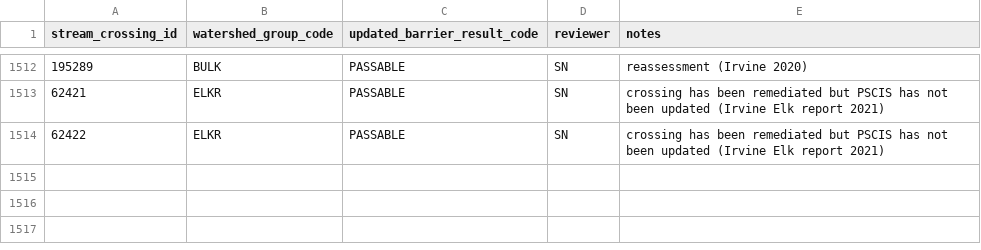
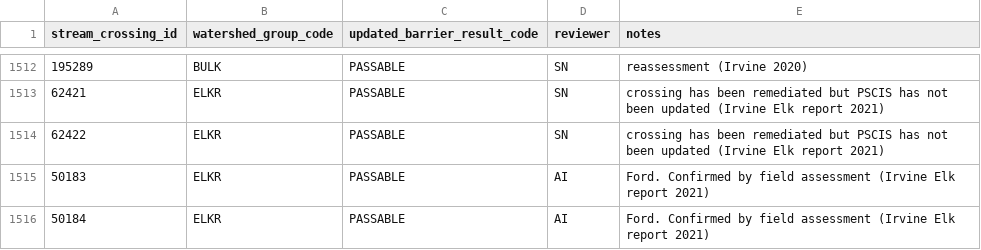
Before and after one commit to smnorris/bcfishpass, a CSV file: 01_prep/02_pscis/data/pscis_barrier_result_fixes.csv, drawn as a sheet; only a part is shown, gaps mark what is left out.

Commit message:
Morrisey Creek trib fords - add to pscis_barrier_result_fixes.csv

```diff
--- a/01_prep/02_pscis/data/pscis_barrier_result_fixes.csv
+++ b/01_prep/02_pscis/data/pscis_barrier_result_fixes.csv
@@ -1514 +1514,3 @@ stream_crossing_id,watershed_group_code,updated_barrier_result_code,reviewer,not
 62422,ELKR,PASSABLE,SN,crossing has been remediated but PSCIS has not been updated (Irvine Elk report 2021)
+50183,ELKR,PASSABLE,AI,Ford.  Confirmed by field assessment (Irvine Elk report 2021)
+50184,ELKR,PASSABLE,AI,Ford.  Confirmed by field assessment (Irvine Elk report 2021)
```
